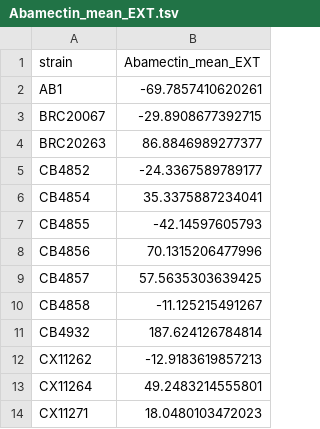
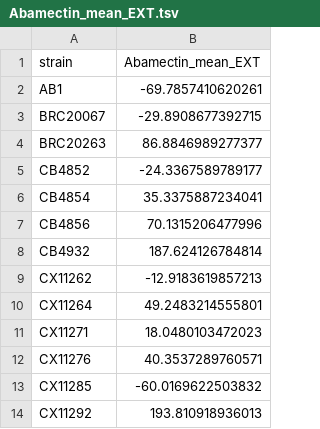
Before and after one commit to AndersenLab/NemaScan, a TSV file: input_data/c_elegans/phenotypes/Abamectin_mean_EXT.tsv, drawn as a sheet; only a part is shown; the shorter side is filled out with more unchanged rows.

```diff
--- a/input_data/c_elegans/phenotypes/Abamectin_mean_EXT.tsv
+++ b/input_data/c_elegans/phenotypes/Abamectin_mean_EXT.tsv
@@ -6,6 +6,3 @@ CB4852	-24.3367589789177
 CB4854	35.3375887234041
-CB4855	-42.14597605793
 CB4856	70.1315206477996
-CB4857	57.5635303639425
-CB4858	-11.125215491267
 CB4932	187.624126784814
```
Also changed, not shown: input_data/c_tropicalis/isotypes/strain_isotype_lookup.tsv, input_data/c_tropicalis/phenotypes/strain_file.tsv, 26 other files.
